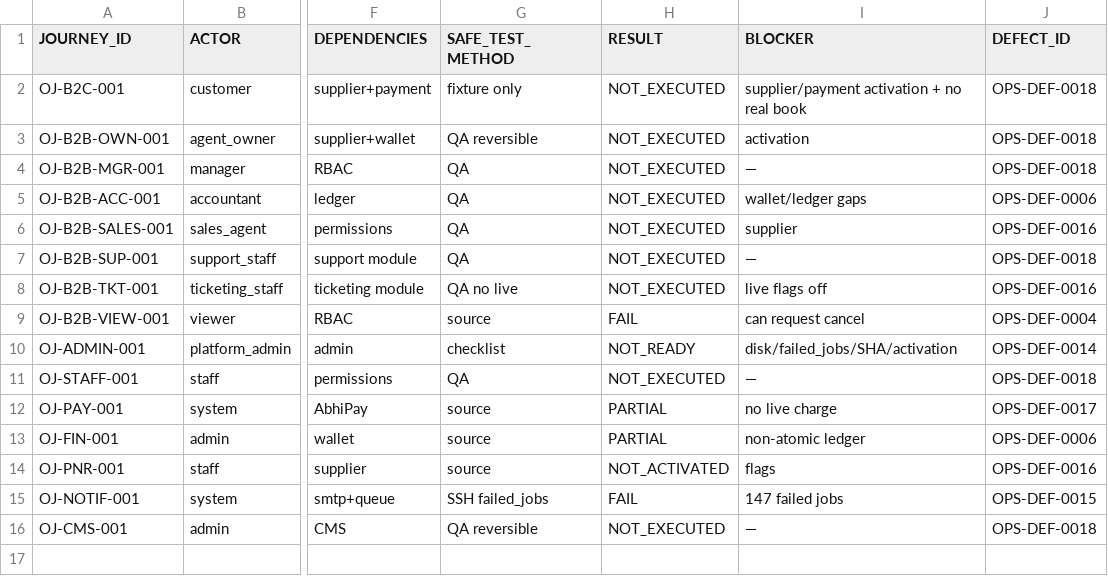
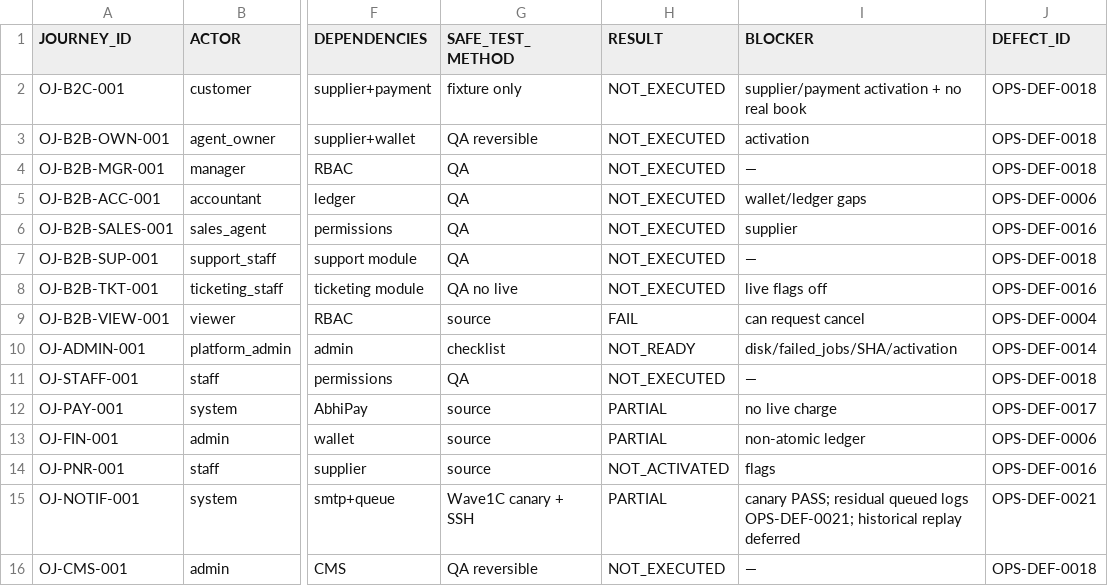
Before and after one commit to haseebpytdev/jetpk, a CSV file: docs/evidence/jp-ops-readiness-01/OPERATIONAL-JOURNEY-MATRIX.csv, drawn as a sheet; only a part is shown, gaps mark what is left out; the diff names each change by its address in the sheet, - before the commit and + after, or states it on an @@ line.

```diff
--- a/docs/evidence/jp-ops-readiness-01/OPERATIONAL-JOURNEY-MATRIX.csv
+++ b/docs/evidence/jp-ops-readiness-01/OPERATIONAL-JOURNEY-MATRIX.csv
-G15 (SAFE_TEST_METHOD): SSH failed_jobs
+G15 (SAFE_TEST_METHOD): Wave1C canary + SSH
-H15 (RESULT): FAIL
+H15 (RESULT): PARTIAL
-I15 (BLOCKER): 147 failed jobs
+I15 (BLOCKER): canary PASS; residual queued logs OPS-DEF-0021; historical replay deferred
-J15 (DEFECT_ID): OPS-DEF-0015
+J15 (DEFECT_ID): OPS-DEF-0021
```
Also changed, not shown: docs/evidence/jp-ops-readiness-01/DEFECT-LEDGER.csv, docs/evidence/jp-ops-readiness-01/OPERATIONAL-GAP-REGISTER.csv, 4 other files.
